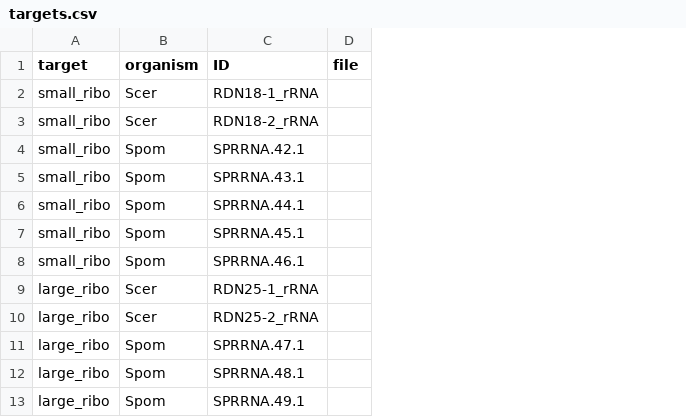
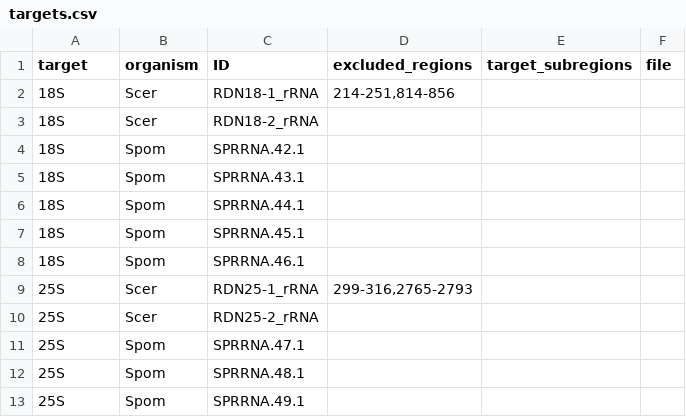
Before and after one commit to marykthompson/ribopop_probe_design, a CSV file: example_outdir/design_params/targets.csv, drawn as a sheet; the diff names each change by its address in the sheet, - before the commit and + after, or states it on an @@ line.

```diff
--- a/example_outdir/design_params/targets.csv
+++ b/example_outdir/design_params/targets.csv
+column D (excluded_regions), rows 2-9: 214-251,814-856 |  |  |  |  |  |  | 299-316,2765-2793
+column E (target_subregions), empty
-A2:A8 (target): small_ribo
+A2:A8 (target): 18S
-A9:A13 (target): large_ribo
+A9:A13 (target): 25S
```
Also changed, not shown: example_outdir/design_params/params.csv, example_outdir/design_params/seqs_and_anns.csv, 9 other files.
